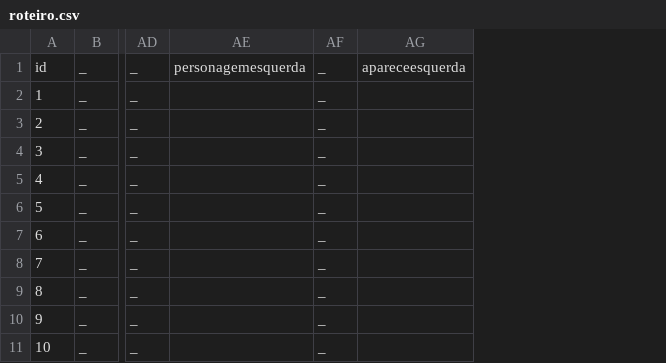
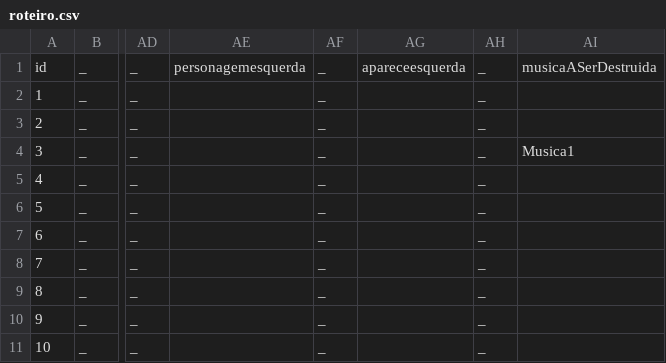
Before and after one commit to noc1243/Visual_Novel, a CSV file: Assets/Resources/Roteiro/roteiro.csv, drawn as a sheet; only a part is shown, gaps mark what is left out; the diff names each change by its address in the sheet, - before the commit and + after, or states it on an @@ line.

Commit message:
Música a ser adicionada e música a ser destruída colocados no roteiro.

```diff
--- a/Assets/Resources/Roteiro/roteiro.csv
+++ b/Assets/Resources/Roteiro/roteiro.csv
+column AH, rows 1-11: all _
+column AI, rows 1-4: musicaASerDestruida |  |  | Musica1
```
Also changed, not shown: 3 other files.
